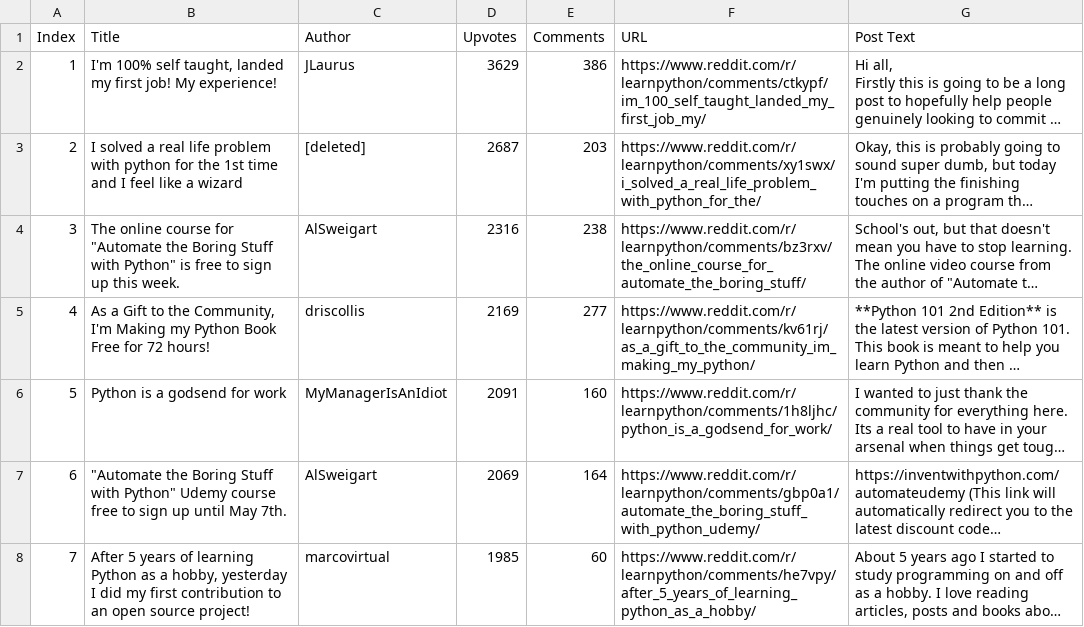
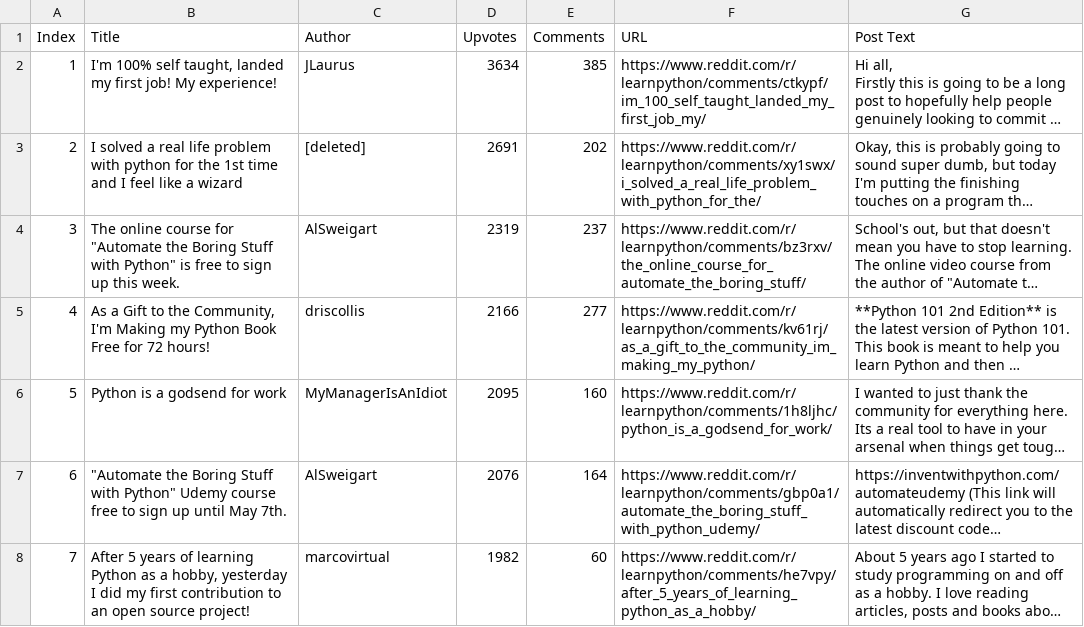
Before and after one commit to jessp60/ParallelProcessing, a CSV file: forking_learnpython_top_posts.csv, drawn as a sheet; only a part is shown; long unchanged cells end in …; the diff covers the shown part only; the diff names each change by its address in the sheet, - before the commit and + after, or states it on an @@ line.

```diff
--- a/forking_learnpython_top_posts.csv
+++ b/forking_learnpython_top_posts.csv
-D2 (Upvotes): 3629
+D2 (Upvotes): 3634
-E2 (Comments): 386
+E2 (Comments): 385
-D3 (Upvotes): 2687
+D3 (Upvotes): 2691
-E3 (Comments): 203
+E3 (Comments): 202
-D4 (Upvotes): 2316
+D4 (Upvotes): 2319
-E4 (Comments): 238
+E4 (Comments): 237
-D5 (Upvotes): 2169
+D5 (Upvotes): 2166
-D6 (Upvotes): 2091
+D6 (Upvotes): 2095
-D7 (Upvotes): 2069
+D7 (Upvotes): 2076
-D8 (Upvotes): 1985
+D8 (Upvotes): 1982
```
Also changed, not shown: 3 removed rows and 3 edited cells elsewhere in this file, forking_datascience_top_posts.csv, forking_webscraping_top_posts.csv, 57 other files.
